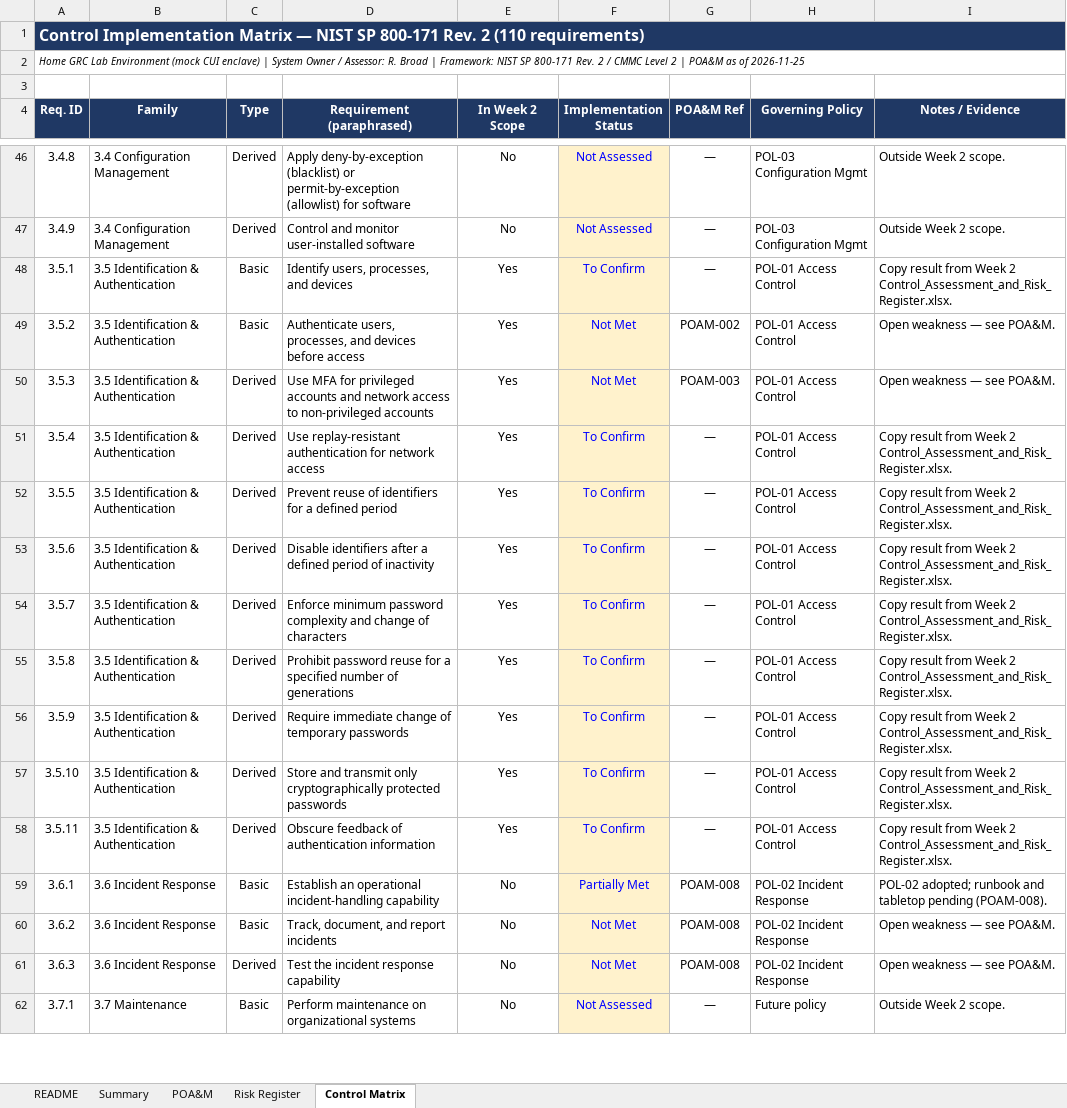
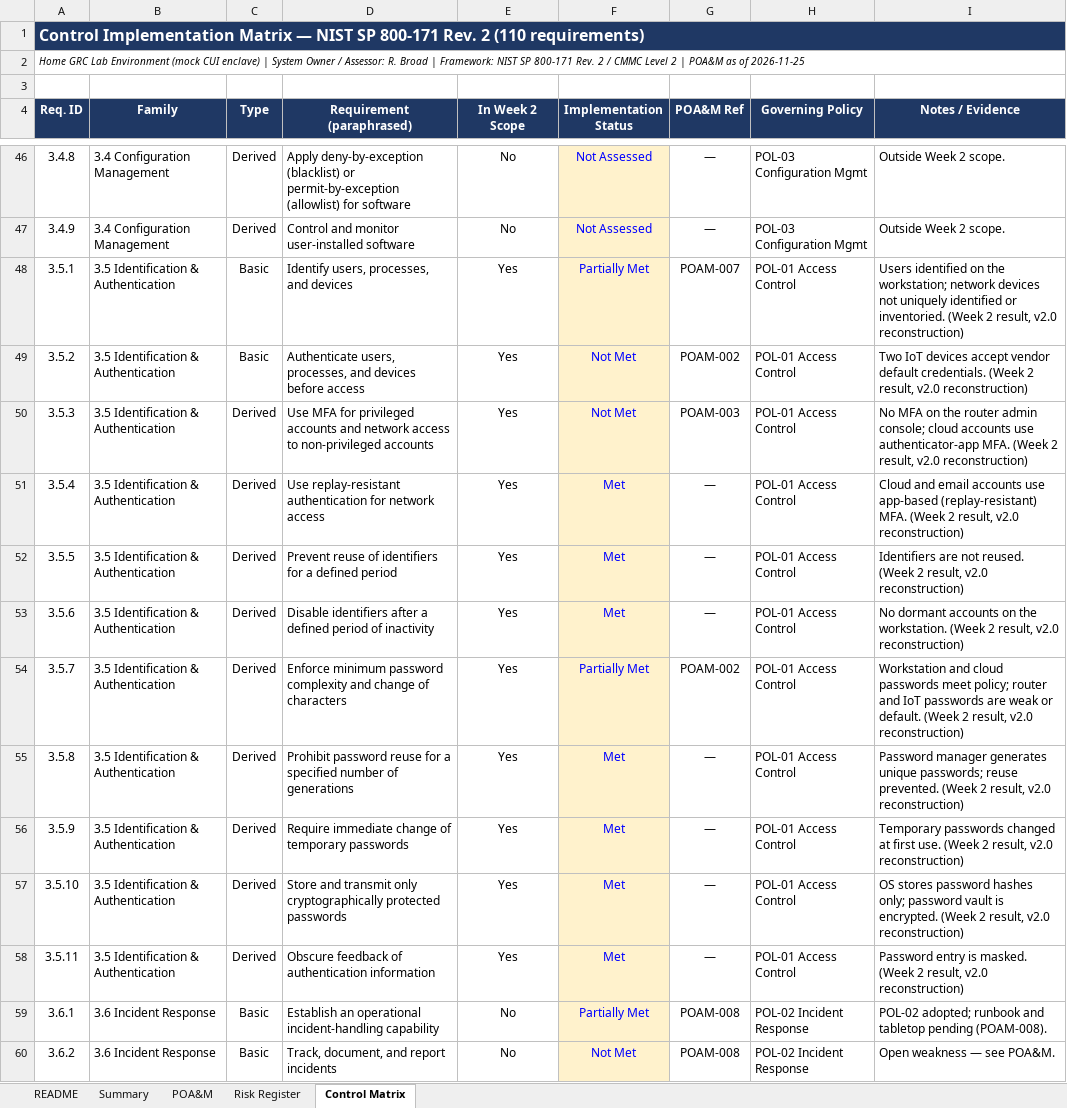
Before and after one commit to Rbroad47/nist-800-171-cmmc-home-lab, an Excel workbook: workbooks/POAM_and_Control_Matrix_Home_GRC_Lab.xlsx, sheet Control Matrix, drawn as a sheet; only a part is shown, gaps mark what is left out; the shorter side is filled out with more unchanged rows; values as stored, in another font and other column widths than the file's, no borders; conditional formats not drawn; the diff covers the shown part only; the diff names each change by its address in the sheet, - before the commit and + after, or states it on an @@ line.

```diff
--- a/workbooks/POAM_and_Control_Matrix_Home_GRC_Lab.xlsx (sheet Control Matrix)
+++ b/workbooks/POAM_and_Control_Matrix_Home_GRC_Lab.xlsx (sheet Control Matrix)
-F48 (Implementation Status): To Confirm
+F48 (Implementation Status): Partially Met
-G48 (POA&M Ref): —
+G48 (POA&M Ref): POAM-007
-I48 (Notes / Evidence): Copy result from Week 2 Control_Assessment_and_Risk_Register.xlsx.
+I48 (Notes / Evidence): Users identified on the workstation; network devices not uniquely identified or inventoried. (Week 2 result, v2.0 reconstruction)
-I49 (Notes / Evidence): Open weakness — see POA&M.
+I49 (Notes / Evidence): Two IoT devices accept vendor default credentials. (Week 2 result, v2.0 reconstruction)
-I50 (Notes / Evidence): Open weakness — see POA&M.
+I50 (Notes / Evidence): No MFA on the router admin console; cloud accounts use authenticator-app MFA. (Week 2 result, v2.0 reconstruction)
-F51:F53 (Implementation Status): To Confirm
+F51:F53 (Implementation Status): Met
-I51 (Notes / Evidence): Copy result from Week 2 Control_Assessment_and_Risk_Register.xlsx.
+I51 (Notes / Evidence): Cloud and email accounts use app-based (replay-resistant) MFA. (Week 2 result, v2.0 reconstruction)
-I52 (Notes / Evidence): Copy result from Week 2 Control_Assessment_and_Risk_Register.xlsx.
+I52 (Notes / Evidence): Identifiers are not reused. (Week 2 result, v2.0 reconstruction)
-I53 (Notes / Evidence): Copy result from Week 2 Control_Assessment_and_Risk_Register.xlsx.
+I53 (Notes / Evidence): No dormant accounts on the workstation. (Week 2 result, v2.0 reconstruction)
-F54 (Implementation Status): To Confirm
+F54 (Implementation Status): Partially Met
-G54 (POA&M Ref): —
+G54 (POA&M Ref): POAM-002
-I54 (Notes / Evidence): Copy result from Week 2 Control_Assessment_and_Risk_Register.xlsx.
+I54 (Notes / Evidence): Workstation and cloud passwords meet policy; router and IoT passwords are weak or default. (Week 2 result, v2.0 reconstruction)
-F55:F58 (Implementation Status): To Confirm
+F55:F58 (Implementation Status): Met
-I55 (Notes / Evidence): Copy result from Week 2 Control_Assessment_and_Risk_Register.xlsx.
+I55 (Notes / Evidence): Password manager generates unique passwords; reuse prevented. (Week 2 result, v2.0 reconstruction)
-I56 (Notes / Evidence): Copy result from Week 2 Control_Assessment_and_Risk_Register.xlsx.
+I56 (Notes / Evidence): Temporary passwords changed at first use. (Week 2 result, v2.0 reconstruction)
-I57 (Notes / Evidence): Copy result from Week 2 Control_Assessment_and_Risk_Register.xlsx.
+I57 (Notes / Evidence): OS stores password hashes only; password vault is encrypted. (Week 2 result, v2.0 reconstruction)
-I58 (Notes / Evidence): Copy result from Week 2 Control_Assessment_and_Risk_Register.xlsx.
+I58 (Notes / Evidence): Password entry is masked. (Week 2 result, v2.0 reconstruction)
```
Also changed, not shown: 85 edited cells elsewhere in this sheet, sheet Summary, sheet Risk Register, sheet README, sheet POA&M, 6 other files.
